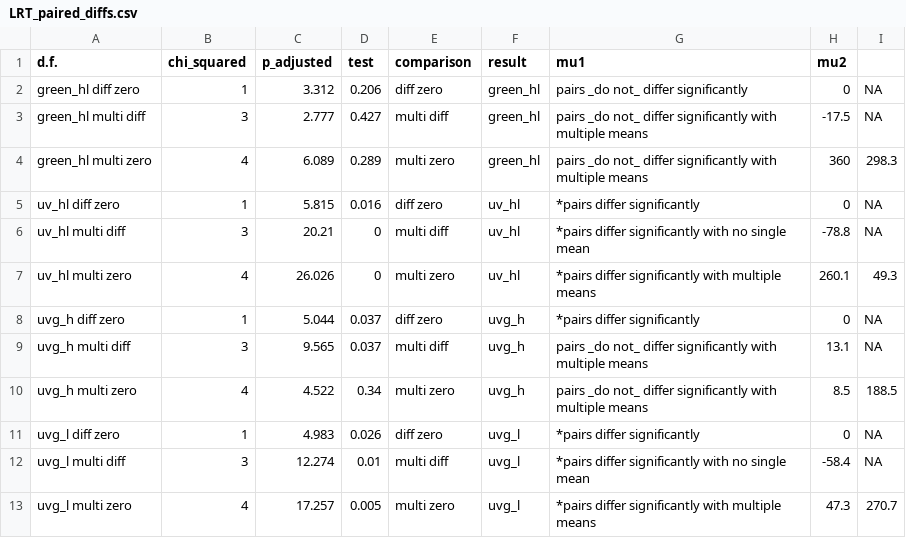
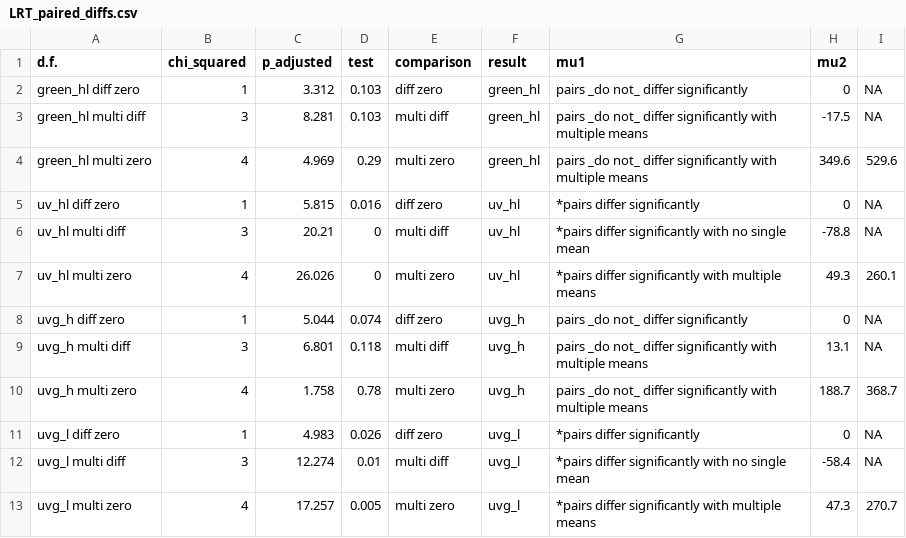
Before and after one commit to JJFosterLab/GUVdances, a CSV file: 2Results/LRT_paired_diffs.csv, drawn as a sheet.

Commit message:
New run, similar results

```diff
--- a/2Results/LRT_paired_diffs.csv
+++ b/2Results/LRT_paired_diffs.csv
@@ -1,11 +1,11 @@
 "d.f.","chi_squared","p_adjusted","test","comparison","result","mu1","mu2"
-"green_hl diff zero",1,3.312,0.206,"diff zero","green_hl","pairs _do not_ differ significantly",0,NA
-"green_hl multi diff",3,2.777,0.427,"multi diff","green_hl","pairs _do not_ differ significantly with multiple means",-17.5,NA
-"green_hl multi zero",4,6.089,0.289,"multi zero","green_hl","pairs _do not_ differ significantly with multiple means",360,298.3
+"green_hl diff zero",1,3.312,0.103,"diff zero","green_hl","pairs _do not_ differ significantly",0,NA
+"green_hl multi diff",3,8.281,0.103,"multi diff","green_hl","pairs _do not_ differ significantly with multiple means",-17.5,NA
+"green_hl multi zero",4,4.969,0.29,"multi zero","green_hl","pairs _do not_ differ significantly with multiple means",349.6,529.6
 "uv_hl diff zero",1,5.815,0.016,"diff zero","uv_hl","*pairs differ significantly",0,NA
 "uv_hl multi diff",3,20.21,0,"multi diff","uv_hl","*pairs differ significantly with no single mean",-78.8,NA
-"uv_hl multi zero",4,26.026,0,"multi zero","uv_hl","*pairs differ significantly with multiple means",260.1,49.3
-"uvg_h diff zero",1,5.044,0.037,"diff zero","uvg_h","*pairs differ significantly",0,NA
-"uvg_h multi diff",3,9.565,0.037,"multi diff","uvg_h","pairs _do not_ differ significantly with multiple means",13.1,NA
-"uvg_h multi zero",4,4.522,0.34,"multi zero","uvg_h","pairs _do not_ differ significantly with multiple means",8.5,188.5
+"uv_hl multi zero",4,26.026,0,"multi zero","uv_hl","*pairs differ significantly with multiple means",49.3,260.1
+"uvg_h diff zero",1,5.044,0.074,"diff zero","uvg_h","pairs _do not_ differ significantly",0,NA
+"uvg_h multi diff",3,6.801,0.118,"multi diff","uvg_h","pairs _do not_ differ significantly with multiple means",13.1,NA
+"uvg_h multi zero",4,1.758,0.78,"multi zero","uvg_h","pairs _do not_ differ significantly with multiple means",188.7,368.7
 "uvg_l diff zero",1,4.983,0.026,"diff zero","uvg_l","*pairs differ significantly",0,NA
```
